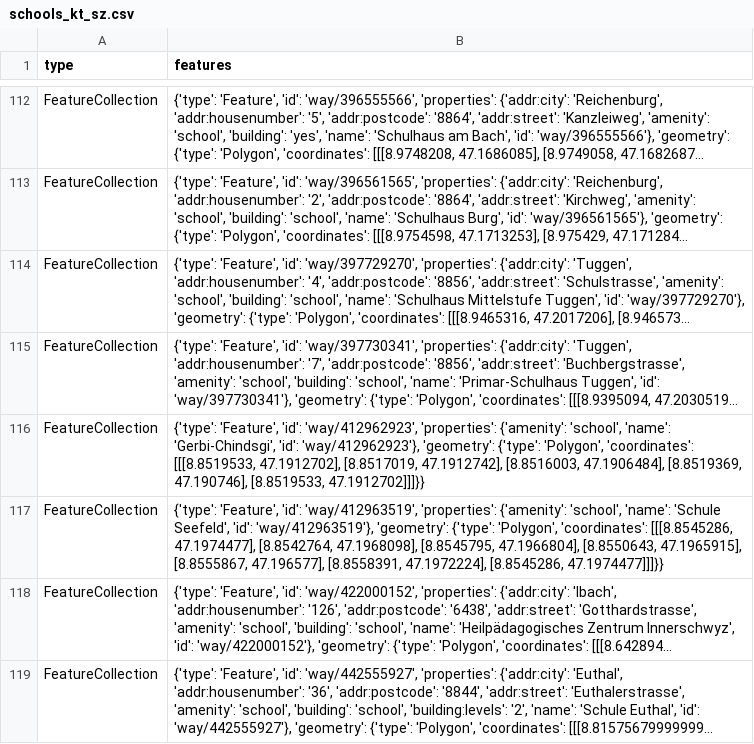
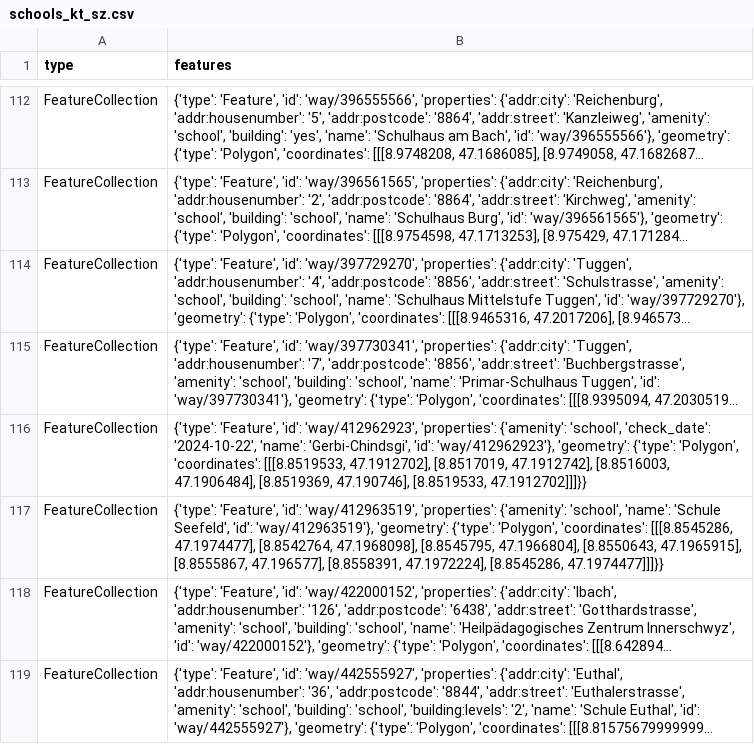
Before and after one commit to OpenBracketsCH/rescue-data, a CSV file: data/csv/schools/schools_kt_sz.csv, drawn as a sheet; only a part is shown, gaps mark what is left out; long unchanged cells end in …; the diff names each change by its address in the sheet, - before the commit and + after, or states it on an @@ line.

```diff
--- a/data/csv/schools/schools_kt_sz.csv
+++ b/data/csv/schools/schools_kt_sz.csv
-B116 (features): …{'amenity': 'school', 'name': 'Gerbi-Chindsgi',…
+B116 (features): …{'amenity': 'school', 'check_date': '2024-10-22', 'name': 'Gerbi-Chindsgi',…
```
Also changed, not shown: data/csv/defis/defis_stadt_zh.csv, data/csv/facilities/hospital/hospital_switzerland.csv, 9 other files.
